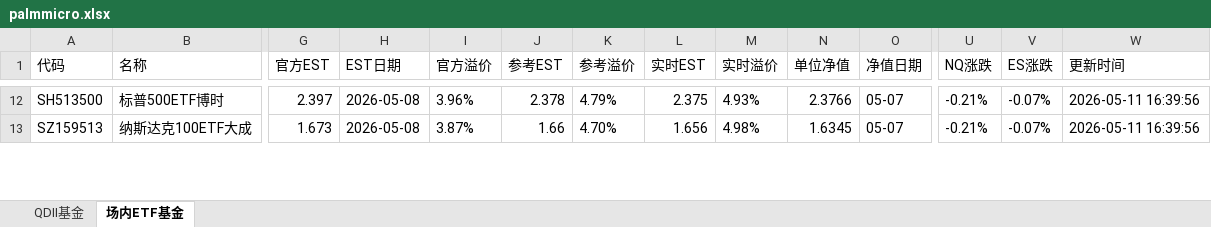
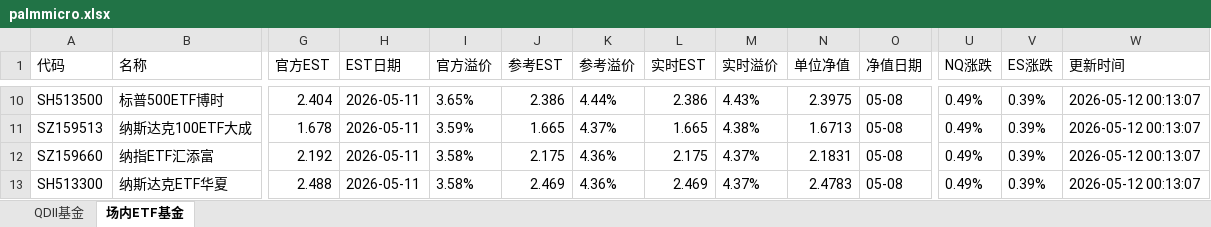
Before and after one commit to codes84/etf-monitor, an Excel workbook: palmmicro.xlsx, sheet 场内ETF基金, drawn as a sheet; only a part is shown, gaps mark what is left out; values as stored, in another font and other column widths than the file's, no borders; addresses are those after the commit; rows hold the shown columns only; the diff covers the shown part only; the diff names each change by its address in the sheet, - before the commit and + after, or states it on an @@ line.

```diff
--- a/palmmicro.xlsx (sheet 场内ETF基金)
+++ b/palmmicro.xlsx (sheet 场内ETF基金)
-G10 (官方EST): 2.397
+G10 (官方EST): 2.404
-H10:H11 (EST日期): 2026-05-08
+H10:H11 (EST日期): 2026-05-11
-I10 (官方溢价): 3.96%
+I10 (官方溢价): 3.65%
-J10 (参考EST): 2.378
+J10 (参考EST): 2.386
-K10 (参考溢价): 4.79%
+K10 (参考溢价): 4.44%
-L10 (实时EST): 2.375
+L10 (实时EST): 2.386
-M10 (实时溢价): 4.93%
+M10 (实时溢价): 4.43%
-N10 (单位净值): 2.3766
+N10 (单位净值): 2.3975
-O10:O11 (净值日期): 05-07
+O10:O11 (净值日期): 05-08
-U10:U11 (NQ涨跌): -0.21%
+U10:U11 (NQ涨跌): 0.49%
-V10:V11 (ES涨跌): -0.07%
+V10:V11 (ES涨跌): 0.39%
-W10:W11 (更新时间): 2026-05-11 16:39:56
+W10:W11 (更新时间): 2026-05-12 00:13:07
-G11 (官方EST): 1.673
+G11 (官方EST): 1.678
-I11 (官方溢价): 3.87%
+I11 (官方溢价): 3.59%
-J11 (参考EST): 1.66
+J11 (参考EST): 1.665
-K11 (参考溢价): 4.70%
+K11 (参考溢价): 4.37%
-L11 (实时EST): 1.656
+L11 (实时EST): 1.665
-M11 (实时溢价): 4.98%
+M11 (实时溢价): 4.38%
-N11 (单位净值): 1.6345
+N11 (单位净值): 1.6713
+row 12: SZ159660 | 纳指ETF汇添富 | 2.192 | 2026-05-11 | 3.58% | 2.175 | 4.36% | 2.175 | 4.37% | 2.1831 | 05-08 | 0.49% | 0.39% | 2026-05-12 00:13:07
+row 13: SH513300 | 纳斯达克ETF华夏 | 2.488 | 2026-05-11 | 3.58% | 2.469 | 4.36% | 2.469 | 4.37% | 2.4783 | 05-08 | 0.49% | 0.39% | 2026-05-12 00:13:07
```
Also changed, not shown: 24 added rows, 26 removed rows and 316 edited cells elsewhere in this sheet, sheet QDII基金, 1 other file.
